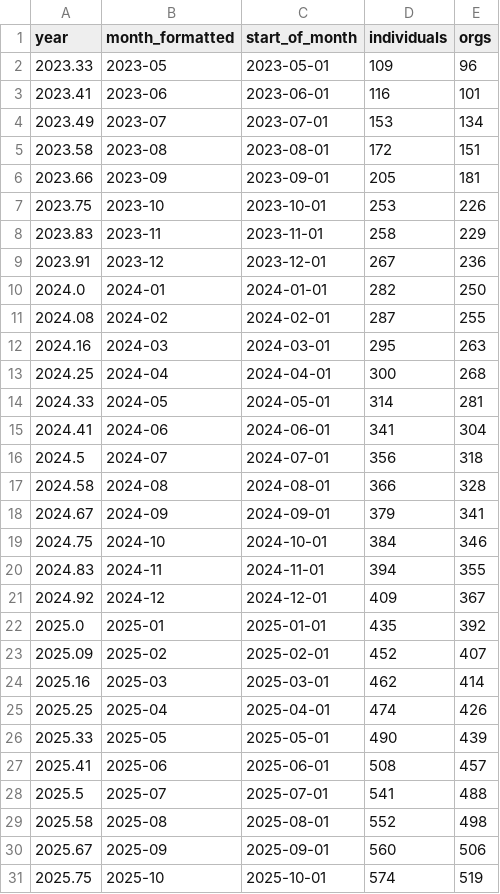
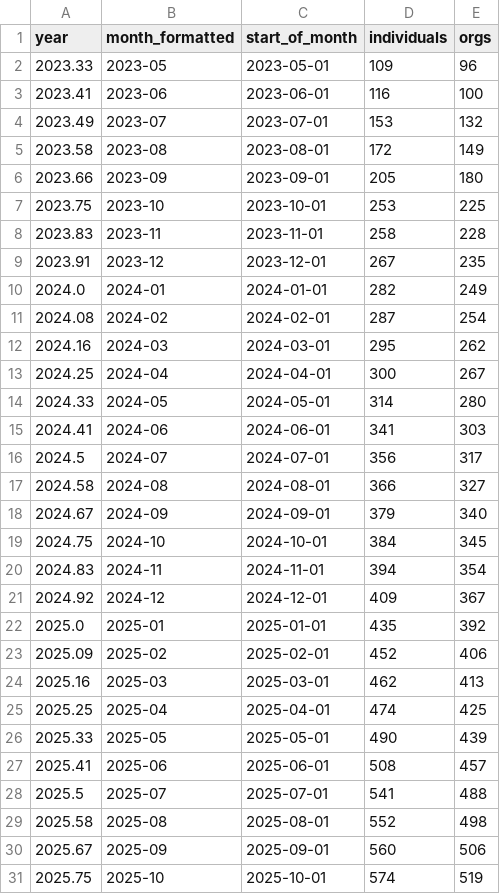
Before and after one commit to open-innovations/true-north, a CSV file: src/overview/membership/_data/cumsum.csv, drawn as a sheet; only a part is shown; the diff covers the shown part only.

```diff
--- a/src/overview/membership/_data/cumsum.csv
+++ b/src/overview/membership/_data/cumsum.csv
@@ -2,25 +2,25 @@ year,month_formatted,start_of_month,individuals,orgs
 2023.33,2023-05,2023-05-01,109,96
-2023.41,2023-06,2023-06-01,116,101
-2023.49,2023-07,2023-07-01,153,134
-2023.58,2023-08,2023-08-01,172,151
-2023.66,2023-09,2023-09-01,205,181
-2023.75,2023-10,2023-10-01,253,226
-2023.83,2023-11,2023-11-01,258,229
-2023.91,2023-12,2023-12-01,267,236
-2024.0,2024-01,2024-01-01,282,250
-2024.08,2024-02,2024-02-01,287,255
-2024.16,2024-03,2024-03-01,295,263
-2024.25,2024-04,2024-04-01,300,268
-2024.33,2024-05,2024-05-01,314,281
-2024.41,2024-06,2024-06-01,341,304
-2024.5,2024-07,2024-07-01,356,318
-2024.58,2024-08,2024-08-01,366,328
-2024.67,2024-09,2024-09-01,379,341
-2024.75,2024-10,2024-10-01,384,346
-2024.83,2024-11,2024-11-01,394,355
+2023.41,2023-06,2023-06-01,116,100
+2023.49,2023-07,2023-07-01,153,132
+2023.58,2023-08,2023-08-01,172,149
+2023.66,2023-09,2023-09-01,205,180
+2023.75,2023-10,2023-10-01,253,225
+2023.83,2023-11,2023-11-01,258,228
+2023.91,2023-12,2023-12-01,267,235
+2024.0,2024-01,2024-01-01,282,249
+2024.08,2024-02,2024-02-01,287,254
+2024.16,2024-03,2024-03-01,295,262
+2024.25,2024-04,2024-04-01,300,267
+2024.33,2024-05,2024-05-01,314,280
+2024.41,2024-06,2024-06-01,341,303
+2024.5,2024-07,2024-07-01,356,317
+2024.58,2024-08,2024-08-01,366,327
+2024.67,2024-09,2024-09-01,379,340
+2024.75,2024-10,2024-10-01,384,345
+2024.83,2024-11,2024-11-01,394,354
 2024.92,2024-12,2024-12-01,409,367
 2025.0,2025-01,2025-01-01,435,392
-2025.09,2025-02,2025-02-01,452,407
-2025.16,2025-03,2025-03-01,462,414
-2025.25,2025-04,2025-04-01,474,426
+2025.09,2025-02,2025-02-01,452,406
+2025.16,2025-03,2025-03-01,462,413
+2025.25,2025-04,2025-04-01,474,425
 2025.33,2025-05,2025-05-01,490,439
```
Also changed, not shown: 1 added row and 1 edited cell elsewhere in this file, src/overview/membership/_data/sector_word_counts.csv, src/overview/membership/_data/true_north_members_list.csv, 1 other file.
